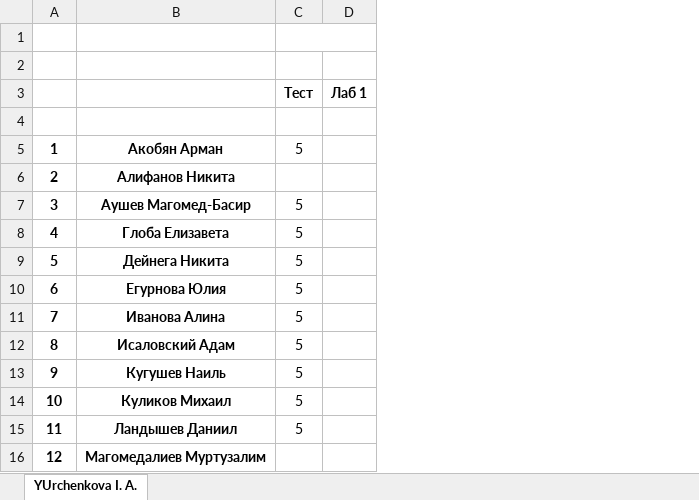
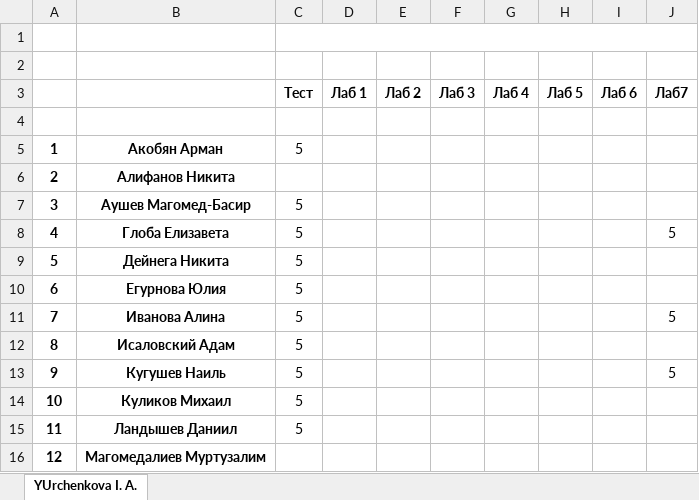
Before and after one commit to IvanSibirevV2/KipFin_Lab_2023_v0_Git0, an Excel workbook: 2ИСИП-421/2ИСИП-421.xlsx, sheet YUrchenkova I. A., drawn as a sheet; only a part is shown; values as stored, in another font and other column widths than the file's, no borders; the diff names each change by its address in the sheet, - before the commit and + after, or states it on an @@ line.

```diff
--- a/2ИСИП-421/2ИСИП-421.xlsx (sheet YUrchenkova I. A.)
+++ b/2ИСИП-421/2ИСИП-421.xlsx (sheet YUrchenkova I. A.)
+column E (Лаб 2), empty
+column F (Лаб 3), empty
+column G (Лаб 4), empty
+column H (Лаб 5), empty
+column I (Лаб 6), empty
+column J (Лаб7), rows 8-13: 5 |  |  | 5 |  | 5
```
Also changed, not shown: 2ИСИП-321/_2ИСИП-321_Сети.xlsx, 8 other files.
